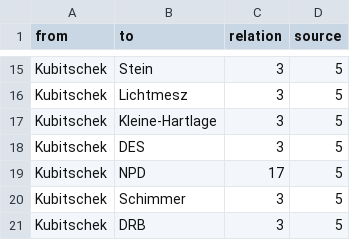
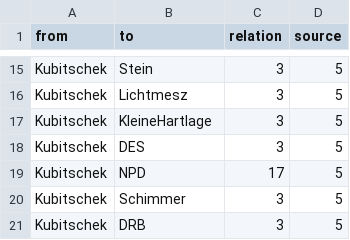
Before and after one commit to darfmansagen/Netzwerkprojekt, a CSV file: Egonetzwerk Kubitschek - Edgelist.csv, drawn as a sheet; only a part is shown, gaps mark what is left out.

Commit message:
Update Egonetzwerk Kubitschek - Edgelist.csv

```diff
--- a/Egonetzwerk Kubitschek - Edgelist.csv
+++ b/Egonetzwerk Kubitschek - Edgelist.csv
@@ -16,3 +16,3 @@ Kubitschek,Stein,3,5
 Kubitschek,Lichtmesz,3,5
-Kubitschek,Kleine-Hartlage,3,5
+Kubitschek,KleineHartlage,3,5
 Kubitschek,DES,3,5
```
